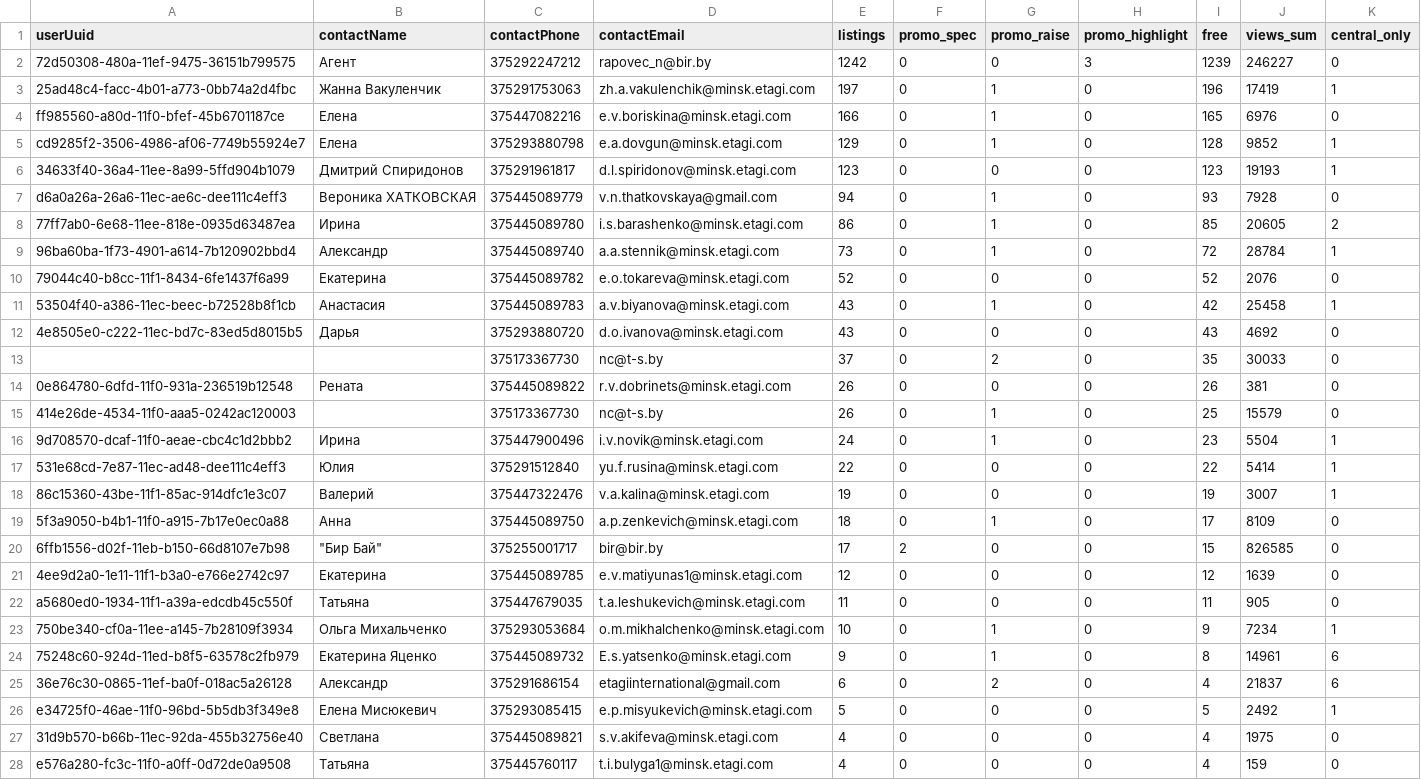
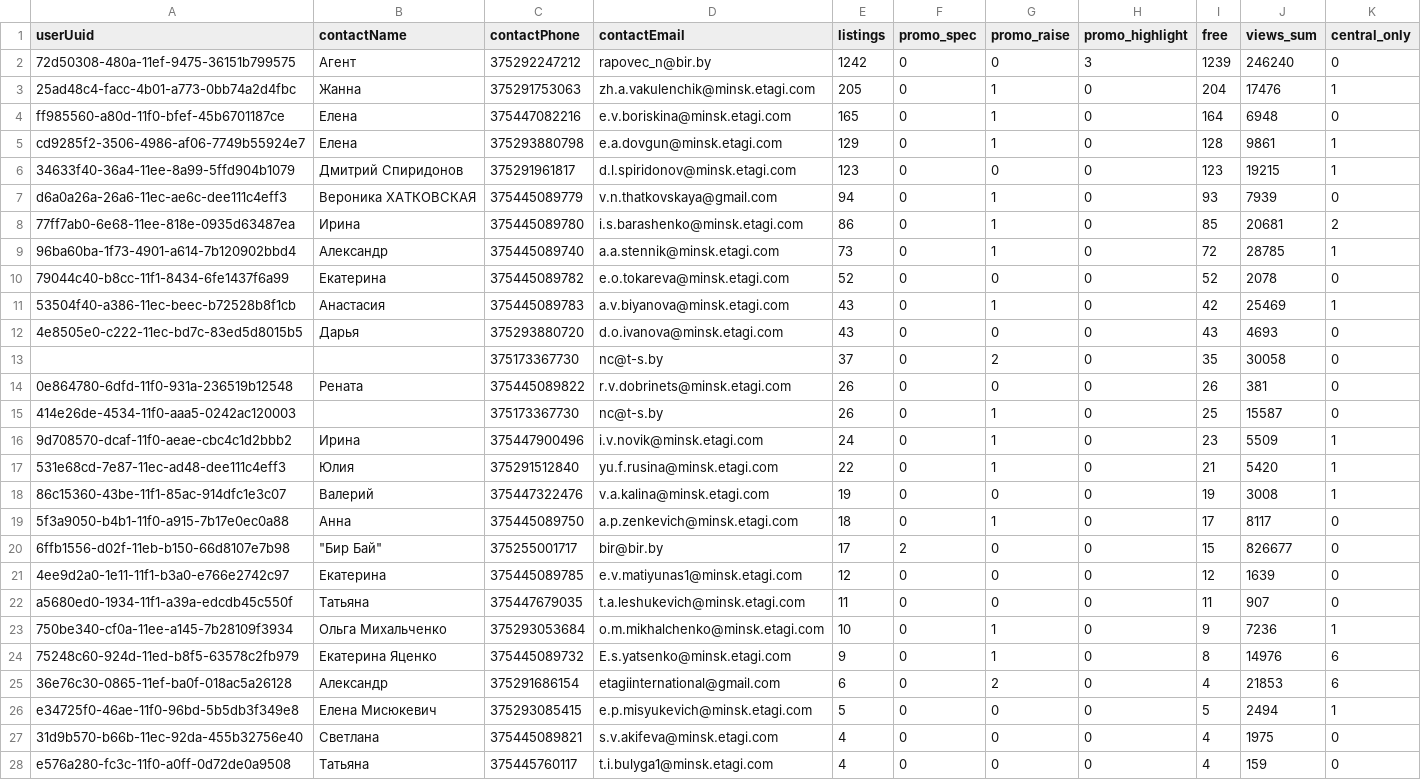
Before and after one commit to antonina-katlinskaya/realt-collector, a CSV file: data/analytics/agents_summary.csv, drawn as a sheet; only a part is shown; the diff covers the shown part only.

```diff
--- a/data/analytics/agents_summary.csv
+++ b/data/analytics/agents_summary.csv
@@ -1,27 +1,27 @@
 userUuid,contactName,contactPhone,contactEmail,listings,promo_spec,promo_raise,promo_highlight,free,views_sum,central_only
-72d50308-480a-11ef-9475-36151b799575,Агент,375292247212,rapovec_n@bir.by,1242,0,0,3,1239,246227,0
-25ad48c4-facc-4b01-a773-0bb74a2d4fbc,Жанна Вакуленчик,375291753063,zh.a.vakulenchik@minsk.etagi.com,197,0,1,0,196,17419,1
-ff985560-a80d-11f0-bfef-45b6701187ce,Елена,375447082216,e.v.boriskina@minsk.etagi.com,166,0,1,0,165,6976,0
-cd9285f2-3506-4986-af06-7749b55924e7,Елена,375293880798,e.a.dovgun@minsk.etagi.com,129,0,1,0,128,9852,1
-34633f40-36a4-11ee-8a99-5ffd904b1079,Дмитрий Спиридонов,375291961817,d.l.spiridonov@minsk.etagi.com,123,0,0,0,123,19193,1
-d6a0a26a-26a6-11ec-ae6c-dee111c4eff3,Вероника ХАТКОВСКАЯ,375445089779,v.n.thatkovskaya@gmail.com,94,0,1,0,93,7928,0
-77ff7ab0-6e68-11ee-818e-0935d63487ea,Ирина,375445089780,i.s.barashenko@minsk.etagi.com,86,0,1,0,85,20605,2
-96ba60ba-1f73-4901-a614-7b120902bbd4,Александр,375445089740,a.a.stennik@minsk.etagi.com,73,0,1,0,72,28784,1
-79044c40-b8cc-11f1-8434-6fe1437f6a99,Екатерина,375445089782,e.o.tokareva@minsk.etagi.com,52,0,0,0,52,2076,0
-53504f40-a386-11ec-beec-b72528b8f1cb,Анастасия,375445089783,a.v.biyanova@minsk.etagi.com,43,0,1,0,42,25458,1
-4e8505e0-c222-11ec-bd7c-83ed5d8015b5,Дарья,375293880720,d.o.ivanova@minsk.etagi.com,43,0,0,0,43,4692,0
-,,375173367730,nc@t-s.by,37,0,2,0,35,30033,0
+72d50308-480a-11ef-9475-36151b799575,Агент,375292247212,rapovec_n@bir.by,1242,0,0,3,1239,246240,0
+25ad48c4-facc-4b01-a773-0bb74a2d4fbc,Жанна,375291753063,zh.a.vakulenchik@minsk.etagi.com,205,0,1,0,204,17476,1
+ff985560-a80d-11f0-bfef-45b6701187ce,Елена,375447082216,e.v.boriskina@minsk.etagi.com,165,0,1,0,164,6948,0
+cd9285f2-3506-4986-af06-7749b55924e7,Елена,375293880798,e.a.dovgun@minsk.etagi.com,129,0,1,0,128,9861,1
+34633f40-36a4-11ee-8a99-5ffd904b1079,Дмитрий Спиридонов,375291961817,d.l.spiridonov@minsk.etagi.com,123,0,0,0,123,19215,1
+d6a0a26a-26a6-11ec-ae6c-dee111c4eff3,Вероника ХАТКОВСКАЯ,375445089779,v.n.thatkovskaya@gmail.com,94,0,1,0,93,7939,0
+77ff7ab0-6e68-11ee-818e-0935d63487ea,Ирина,375445089780,i.s.barashenko@minsk.etagi.com,86,0,1,0,85,20681,2
+96ba60ba-1f73-4901-a614-7b120902bbd4,Александр,375445089740,a.a.stennik@minsk.etagi.com,73,0,1,0,72,28785,1
+79044c40-b8cc-11f1-8434-6fe1437f6a99,Екатерина,375445089782,e.o.tokareva@minsk.etagi.com,52,0,0,0,52,2078,0
+53504f40-a386-11ec-beec-b72528b8f1cb,Анастасия,375445089783,a.v.biyanova@minsk.etagi.com,43,0,1,0,42,25469,1
+4e8505e0-c222-11ec-bd7c-83ed5d8015b5,Дарья,375293880720,d.o.ivanova@minsk.etagi.com,43,0,0,0,43,4693,0
+,,375173367730,nc@t-s.by,37,0,2,0,35,30058,0
 0e864780-6dfd-11f0-931a-236519b12548,Рената,375445089822,r.v.dobrinets@minsk.etagi.com,26,0,0,0,26,381,0
-414e26de-4534-11f0-aaa5-0242ac120003,,375173367730,nc@t-s.by,26,0,1,0,25,15579,0
-9d708570-dcaf-11f0-aeae-cbc4c1d2bbb2,Ирина,375447900496,i.v.novik@minsk.etagi.com,24,0,1,0,23,5504,1
-531e68cd-7e87-11ec-ad48-dee111c4eff3,Юлия,375291512840,yu.f.rusina@minsk.etagi.com,22,0,0,0,22,5414,1
-86c15360-43be-11f1-85ac-914dfc1e3c07,Валерий,375447322476,v.a.kalina@minsk.etagi.com,19,0,0,0,19,3007,1
-5f3a9050-b4b1-11f0-a915-7b17e0ec0a88,Анна,375445089750,a.p.zenkevich@minsk.etagi.com,18,0,1,0,17,8109,0
-6ffb1556-d02f-11eb-b150-66d8107e7b98,"""Бир Бай""",375255001717,bir@bir.by,17,2,0,0,15,826585,0
+414e26de-4534-11f0-aaa5-0242ac120003,,375173367730,nc@t-s.by,26,0,1,0,25,15587,0
+9d708570-dcaf-11f0-aeae-cbc4c1d2bbb2,Ирина,375447900496,i.v.novik@minsk.etagi.com,24,0,1,0,23,5509,1
+531e68cd-7e87-11ec-ad48-dee111c4eff3,Юлия,375291512840,yu.f.rusina@minsk.etagi.com,22,0,1,0,21,5420,1
+86c15360-43be-11f1-85ac-914dfc1e3c07,Валерий,375447322476,v.a.kalina@minsk.etagi.com,19,0,0,0,19,3008,1
+5f3a9050-b4b1-11f0-a915-7b17e0ec0a88,Анна,375445089750,a.p.zenkevich@minsk.etagi.com,18,0,1,0,17,8117,0
+6ffb1556-d02f-11eb-b150-66d8107e7b98,"""Бир Бай""",375255001717,bir@bir.by,17,2,0,0,15,826677,0
 4ee9d2a0-1e11-11f1-b3a0-e766e2742c97,Екатерина,375445089785,e.v.matiyunas1@minsk.etagi.com,12,0,0,0,12,1639,0
-a5680ed0-1934-11f1-a39a-edcdb45c550f,Татьяна,375447679035,t.a.leshukevich@minsk.etagi.com,11,0,0,0,11,905,0
-750be340-cf0a-11ee-a145-7b28109f3934,Ольга Михальченко,375293053684,o.m.mikhalchenko@minsk.etagi.com,10,0,1,0,9,7234,1
-75248c60-924d-11ed-b8f5-63578c2fb979,Екатерина Яценко,375445089732,E.s.yatsenko@minsk.etagi.com,9,0,1,0,8,14961,6
-36e76c30-0865-11ef-ba0f-018ac5a26128,Александр,375291686154,etagiinternational@gmail.com,6,0,2,0,4,21837,6
-e34725f0-46ae-11f0-96bd-5b5db3f349e8,Елена Мисюкевич,375293085415,e.p.misyukevich@minsk.etagi.com,5,0,0,0,5,2492,1
+a5680ed0-1934-11f1-a39a-edcdb45c550f,Татьяна,375447679035,t.a.leshukevich@minsk.etagi.com,11,0,0,0,11,907,0
+750be340-cf0a-11ee-a145-7b28109f3934,Ольга Михальченко,375293053684,o.m.mikhalchenko@minsk.etagi.com,10,0,1,0,9,7236,1
+75248c60-924d-11ed-b8f5-63578c2fb979,Екатерина Яценко,375445089732,E.s.yatsenko@minsk.etagi.com,9,0,1,0,8,14976,6
+36e76c30-0865-11ef-ba0f-018ac5a26128,Александр,375291686154,etagiinternational@gmail.com,6,0,2,0,4,21853,6
+e34725f0-46ae-11f0-96bd-5b5db3f349e8,Елена Мисюкевич,375293085415,e.p.misyukevich@minsk.etagi.com,5,0,0,0,5,2494,1
 31d9b570-b66b-11ec-92da-455b32756e40,Светлана,375445089821,s.v.akifeva@minsk.etagi.com,4,0,0,0,4,1975,0
```
Also changed, not shown: 1 added row, 1 removed row and 20 edited cells elsewhere in this file, data/analytics/appeared.csv, data/analytics/changes_last_period.csv, 16 other files.
